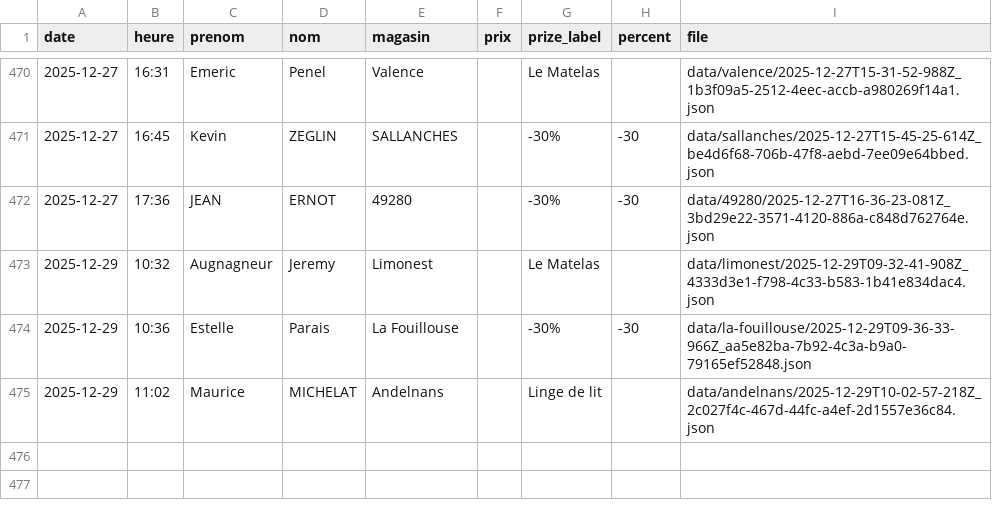
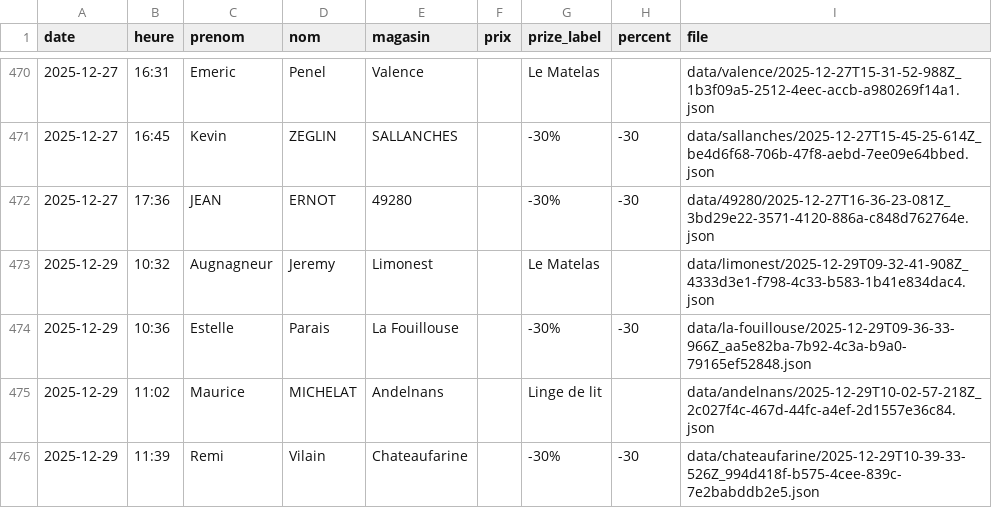
Before and after one commit to parmaktdm/Roue-de-Maliterie-2, a CSV file: data/submissions.csv, drawn as a sheet; only a part is shown, gaps mark what is left out; the diff names each change by its address in the sheet, - before the commit and + after, or states it on an @@ line.

Commit message:
Append data/submissions.csv

```diff
--- a/data/submissions.csv
+++ b/data/submissions.csv
+row 476: 2025-12-29 | 11:39 | Remi | Vilain | Chateaufarine |  | -30% | -30 | data/chateaufarine/2025-12-29T10-39-33-526Z_994d418f-b575-4cee-839c-7e2babddb2e5.json
```
